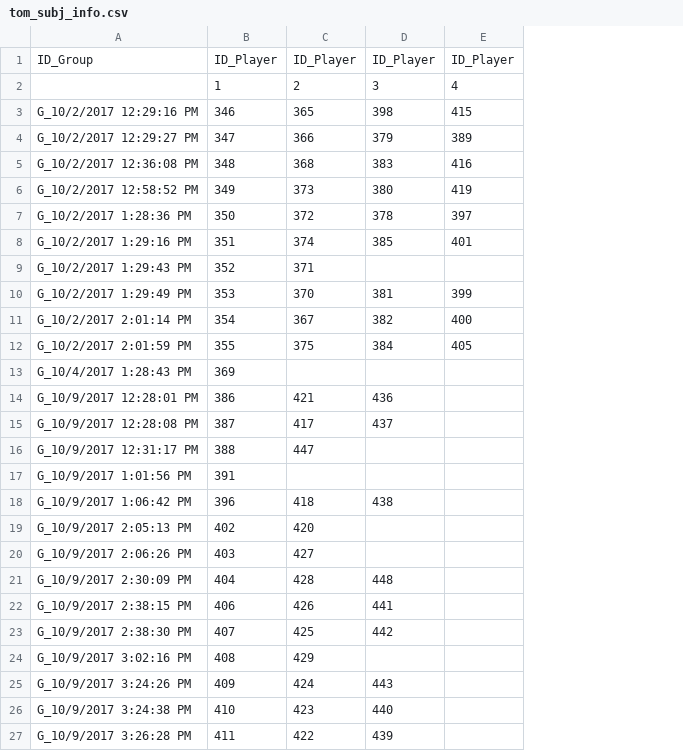
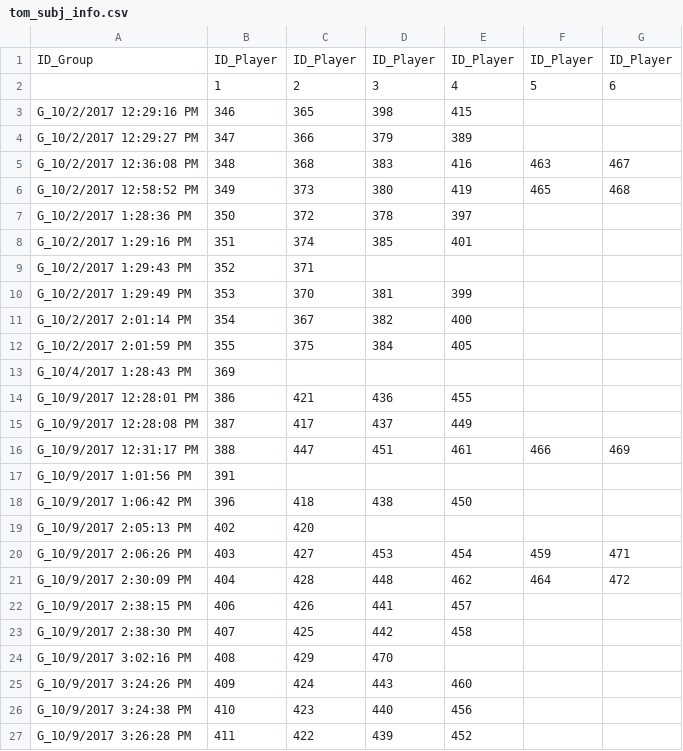
Before and after one commit to pedmiston/totems-db, a CSV file: tom_subj_info.csv, drawn as a sheet; the diff names each change by its address in the sheet, - before the commit and + after, or states it on an @@ line.

```diff
--- a/tom_subj_info.csv
+++ b/tom_subj_info.csv
+column F, rows 1-21: ID_Player | 5 |  |  | 463 | 465 |  |  |  |  |  |  |  |  |  | 466 |  |  |  | 459 | 464
+column G, rows 1-21: ID_Player | 6 |  |  | 467 | 468 |  |  |  |  |  |  |  |  |  | 469 |  |  |  | 471 | 472
-E14: (empty)
+E14: 455
-E15: (empty)
+E15: 449
-D16: (empty)
+D16: 451
-E16: (empty)
+E16: 461
-E18: (empty)
+E18: 450
-D20: (empty)
+D20: 453
-E20: (empty)
+E20: 454
-E21: (empty)
+E21: 462
-E22: (empty)
+E22: 457
-E23: (empty)
+E23: 458
-D24: (empty)
+D24: 470
-E25: (empty)
+E25: 460
-E26: (empty)
+E26: 456
-E27: (empty)
+E27: 452
```
Also changed, not shown: 4 other files.
